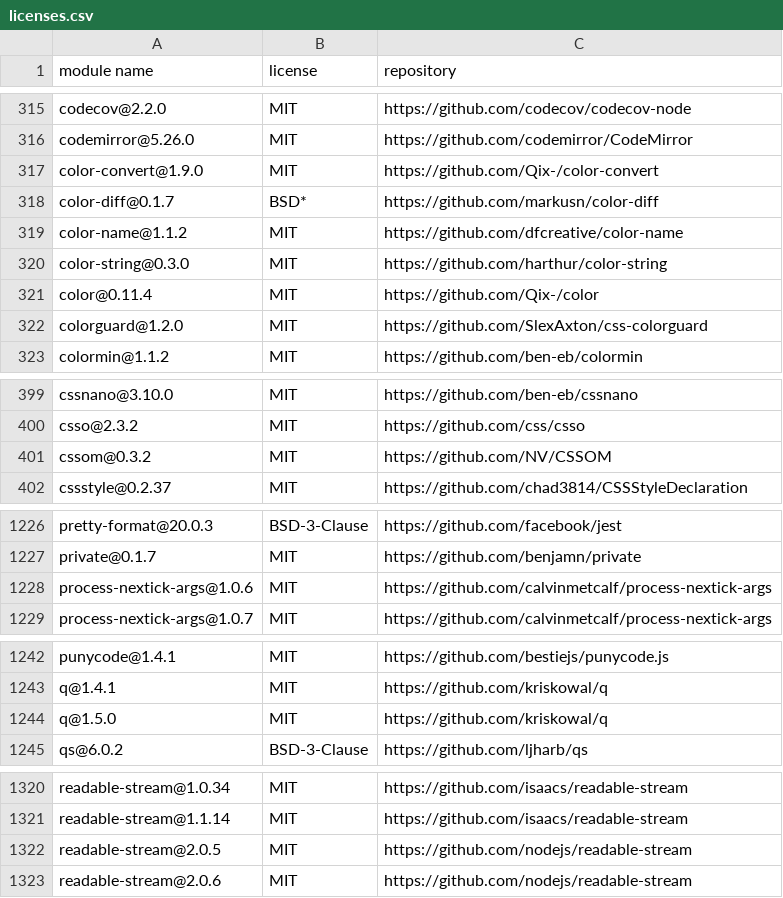
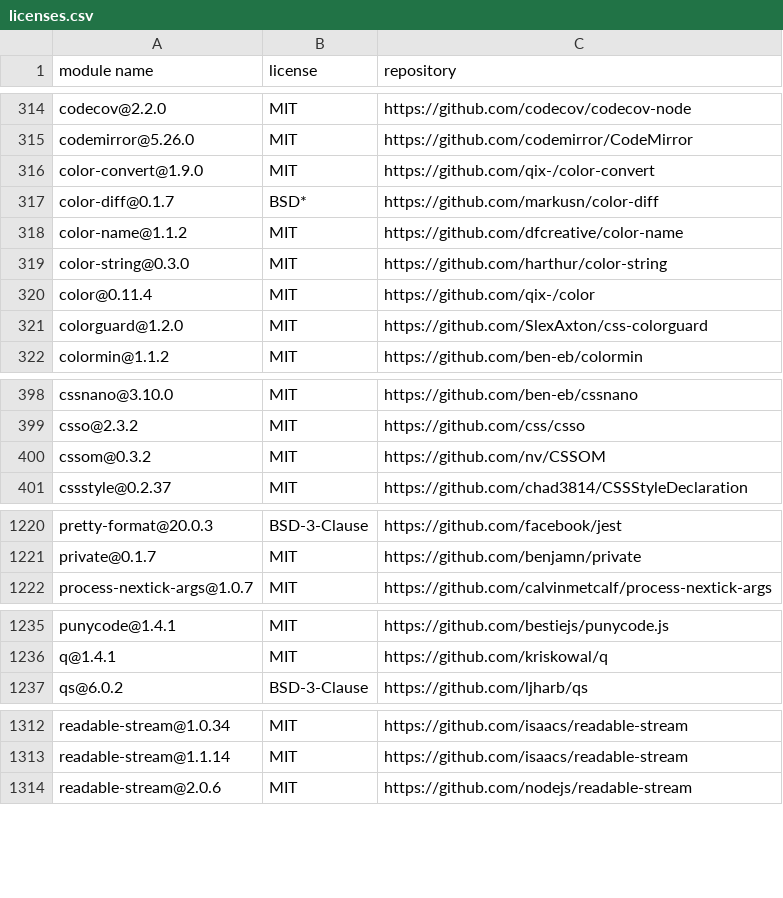
Before and after one commit to MCS-Lite/mcs-lite, a CSV file: docs/licenses.csv, drawn as a sheet; only a part is shown, gaps mark what is left out; the diff covers the shown part only.

```diff
--- a/docs/licenses.csv
+++ b/docs/licenses.csv
@@ -316,3 +315,3 @@
 "codemirror@5.26.0","MIT","https://github.com/codemirror/CodeMirror"
-"color-convert@1.9.0","MIT","https://github.com/Qix-/color-convert"
+"color-convert@1.9.0","MIT","https://github.com/qix-/color-convert"
 "color-diff@0.1.7","BSD*","https://github.com/markusn/color-diff"
@@ -320,3 +319,3 @@
 "color-string@0.3.0","MIT","https://github.com/harthur/color-string"
-"color@0.11.4","MIT","https://github.com/Qix-/color"
+"color@0.11.4","MIT","https://github.com/qix-/color"
 "colorguard@1.2.0","MIT","https://github.com/SlexAxton/css-colorguard"
@@ -400,3 +399,3 @@
 "csso@2.3.2","MIT","https://github.com/css/csso"
-"cssom@0.3.2","MIT","https://github.com/NV/CSSOM"
+"cssom@0.3.2","MIT","https://github.com/nv/CSSOM"
 "cssstyle@0.2.37","MIT","https://github.com/chad3814/CSSStyleDeclaration"
@@ -1227,3 +1221,2 @@
 "private@0.1.7","MIT","https://github.com/benjamn/private"
-"process-nextick-args@1.0.6","MIT","https://github.com/calvinmetcalf/process-nextick-args"
 "process-nextick-args@1.0.7","MIT","https://github.com/calvinmetcalf/process-nextick-args"
@@ -1243,3 +1236,2 @@
 "q@1.4.1","MIT","https://github.com/kriskowal/q"
-"q@1.5.0","MIT","https://github.com/kriskowal/q"
 "qs@6.0.2","BSD-3-Clause","https://github.com/ljharb/qs"
@@ -1321,3 +1313,2 @@
 "readable-stream@1.1.14","MIT","https://github.com/isaacs/readable-stream"
-"readable-stream@2.0.5","MIT","https://github.com/nodejs/readable-stream"
 "readable-stream@2.0.6","MIT","https://github.com/nodejs/readable-stream"
```
Also changed, not shown: 1 added row, 8 removed rows and 11 edited cells elsewhere in this file, 46 other files.
